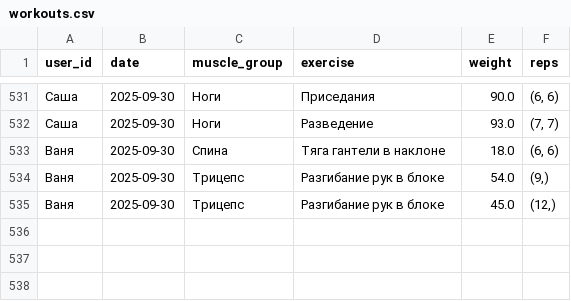
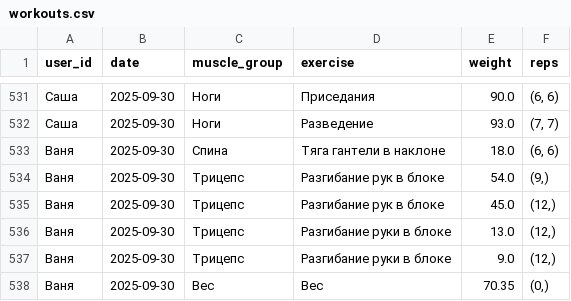
Before and after one commit to v0r0bi0v/gym-statistics, a CSV file: workouts.csv, drawn as a sheet; only a part is shown, gaps mark what is left out; the diff names each change by its address in the sheet, - before the commit and + after, or states it on an @@ line.

Commit message:
GYM AUTOCOMMIT 2025-09-30 19:25:47 UTC

```diff
--- a/workouts.csv
+++ b/workouts.csv
+row 536: Ваня | 2025-09-30 | Трицепс | Разгибание руки в блоке | 13.0 | (12,)
+row 537: Ваня | 2025-09-30 | Трицепс | Разгибание руки в блоке | 9.0 | (12,)
+row 538: Ваня | 2025-09-30 | Вес | Вес | 70.35 | (0,)
```
